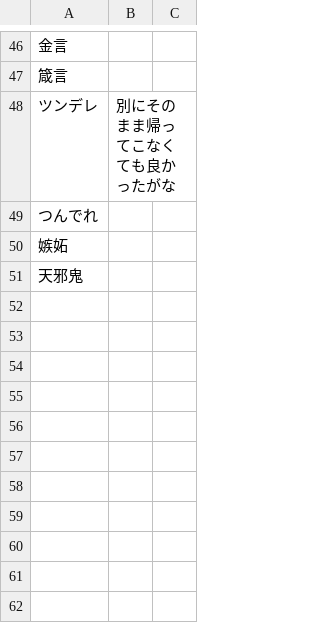
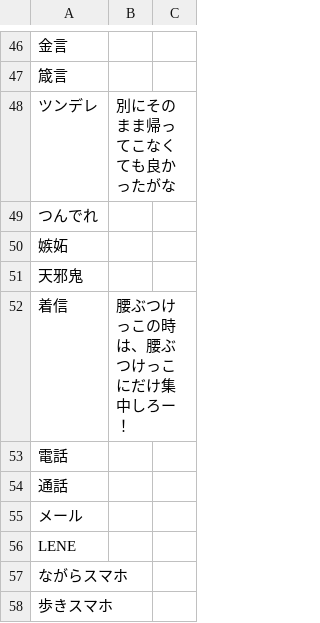
Before and after one commit to iotkaden20230322/kemurishTranslaterTool, a CSV file: data/rin.csv, drawn as a sheet; only a part is shown, gaps mark what is left out; the diff names each change by its address in the sheet, - before the commit and + after, or states it on an @@ line.

```diff
--- a/data/rin.csv
+++ b/data/rin.csv
+row 52: 着信 | 腰ぶつけっこの時は、腰ぶつけっこにだけ集中しろー！
+row 53: 電話
+row 54: 通話
+row 55: メール
+row 56: LENE
+row 57: ながらスマホ
+row 58: 歩きスマホ
```
Also changed, not shown: data/nico.csv, data/riri.csv, 2 other files.
